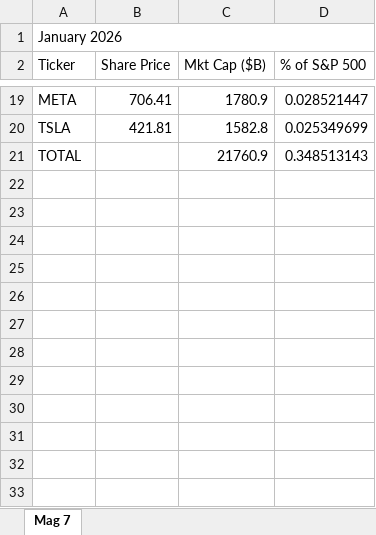
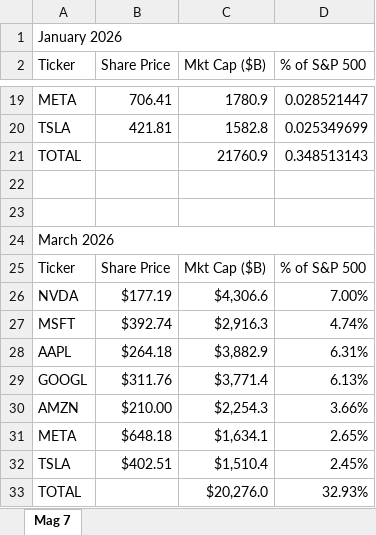
Before and after one commit to hdonovan42/H, an Excel workbook: projects/all-in/exports/MagSeven.xlsx, sheet Mag 7, drawn as a sheet; only a part is shown, gaps mark what is left out; values as stored, in another font and other column widths than the file's, no borders; the diff names each change by its address in the sheet, - before the commit and + after, or states it on an @@ line.

Commit message:
Update stock exports (VPS cron)

```diff
--- a/projects/all-in/exports/MagSeven.xlsx (sheet Mag 7)
+++ b/projects/all-in/exports/MagSeven.xlsx (sheet Mag 7)
+row 22: (empty)
+row 23: (empty)
+row 24: March 2026
+row 25: Ticker | Share Price | Mkt Cap ($B) | % of S&P 500
+row 26: NVDA | $177.19 | $4,306.6 | 7.00%
+row 27: MSFT | $392.74 | $2,916.3 | 4.74%
+row 28: AAPL | $264.18 | $3,882.9 | 6.31%
+row 29: GOOGL | $311.76 | $3,771.4 | 6.13%
+row 30: AMZN | $210.00 | $2,254.3 | 3.66%
+row 31: META | $648.18 | $1,634.1 | 2.65%
+row 32: TSLA | $402.51 | $1,510.4 | 2.45%
+row 33: TOTAL |  | $20,276.0 | 32.93%
```
